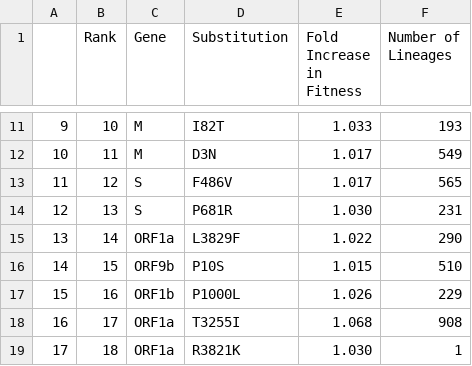
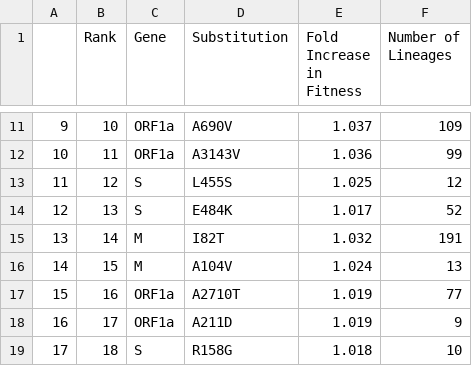
Before and after one commit to broadinstitute/pyro-cov, a TSV file: paper/table_1.tsv, drawn as a sheet; only a part is shown, gaps mark what is left out; the diff covers the shown part only.

```diff
--- a/paper/table_1.tsv
+++ b/paper/table_1.tsv
@@ -13,9 +13,9 @@ Lineages"
-9	10	M	I82T	1.033	193
-10	11	M	D3N	1.017	549
-11	12	S	F486V	1.017	565
-12	13	S	P681R	1.030	231
-13	14	ORF1a	L3829F	1.022	290
-14	15	ORF9b	P10S	1.015	510
-15	16	ORF1b	P1000L	1.026	229
-16	17	ORF1a	T3255I	1.068	908
-17	18	ORF1a	R3821K	1.030	1
+9	10	ORF1a	A690V	1.037	109
+10	11	ORF1a	A3143V	1.036	99
+11	12	S	L455S	1.025	12
+12	13	S	E484K	1.017	52
+13	14	M	I82T	1.032	191
+14	15	M	A104V	1.024	13
+15	16	ORF1a	A2710T	1.019	77
+16	17	ORF1a	A211D	1.019	9
+17	18	S	R158G	1.018	10
```
Also changed, not shown: 38 edited cells elsewhere in this file, 15 other files.
